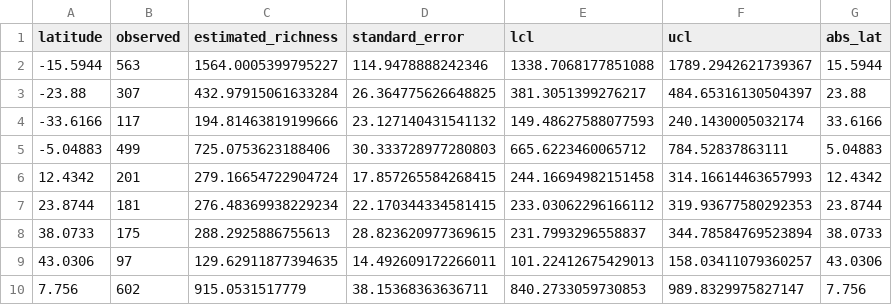
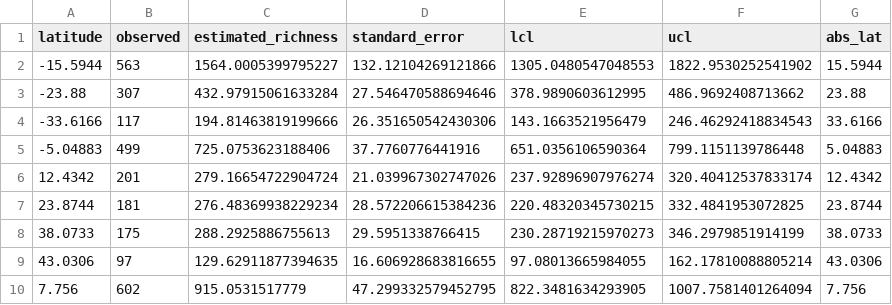
Before and after one commit to farah-y-sadoon/binf_6210, a TSV file: assignment_1/data/df_diversity_lat_analysis.tsv, drawn as a sheet.

```diff
--- a/assignment_1/data/df_diversity_lat_analysis.tsv
+++ b/assignment_1/data/df_diversity_lat_analysis.tsv
@@ -1,10 +1,10 @@
 latitude	observed	estimated_richness	standard_error	lcl	ucl	abs_lat
--15.5944	563	1564.0005399795227	114.9478888242346	1338.7068177851088	1789.2942621739367	15.5944
--23.88	307	432.97915061633284	26.364775626648825	381.3051399276217	484.65316130504397	23.88
--33.6166	117	194.81463819199666	23.127140431541132	149.48627588077593	240.1430005032174	33.6166
--5.04883	499	725.0753623188406	30.333728977280803	665.6223460065712	784.52837863111	5.04883
-12.4342	201	279.16654722904724	17.857265584268415	244.16694982151458	314.16614463657993	12.4342
-23.8744	181	276.48369938229234	22.170344334581415	233.03062296166112	319.93677580292353	23.8744
-38.0733	175	288.2925886755613	28.823620977369615	231.7993296558837	344.78584769523894	38.0733
-43.0306	97	129.62911877394635	14.492609172266011	101.22412675429013	158.03411079360257	43.0306
-7.756	602	915.0531517779	38.15368363636711	840.2733059730853	989.8329975827147	7.756
+-15.5944	563	1564.0005399795227	132.12104269121866	1305.0480547048553	1822.9530252541902	15.5944
+-23.88	307	432.97915061633284	27.546470588694646	378.9890603612995	486.9692408713662	23.88
+-33.6166	117	194.81463819199666	26.351650542430306	143.1663521956479	246.46292418834543	33.6166
+-5.04883	499	725.0753623188406	37.7760776441916	651.0356106590364	799.1151139786448	5.04883
+12.4342	201	279.16654722904724	21.039967302747026	237.92896907976274	320.40412537833174	12.4342
+23.8744	181	276.48369938229234	28.572206615384236	220.48320345730215	332.4841953072825	23.8744
+38.0733	175	288.2925886755613	29.5951338766415	230.28719215970273	346.2979851914199	38.0733
+43.0306	97	129.62911877394635	16.606928683816655	97.08013665984055	162.17810088805214	43.0306
+7.756	602	915.0531517779	47.299332579452795	822.3481634293905	1007.7581401264094	7.756
```
Also changed, not shown: 42 other files.
